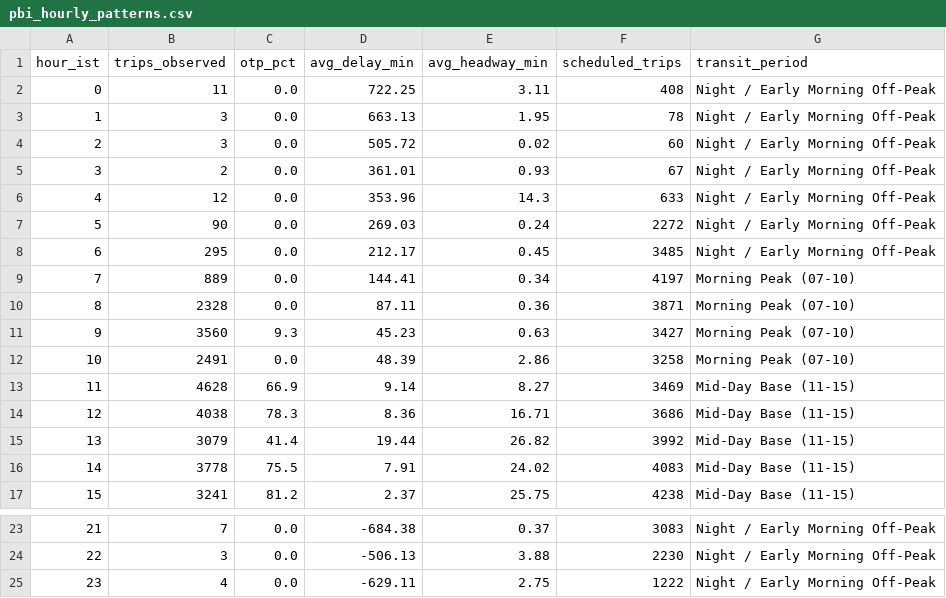
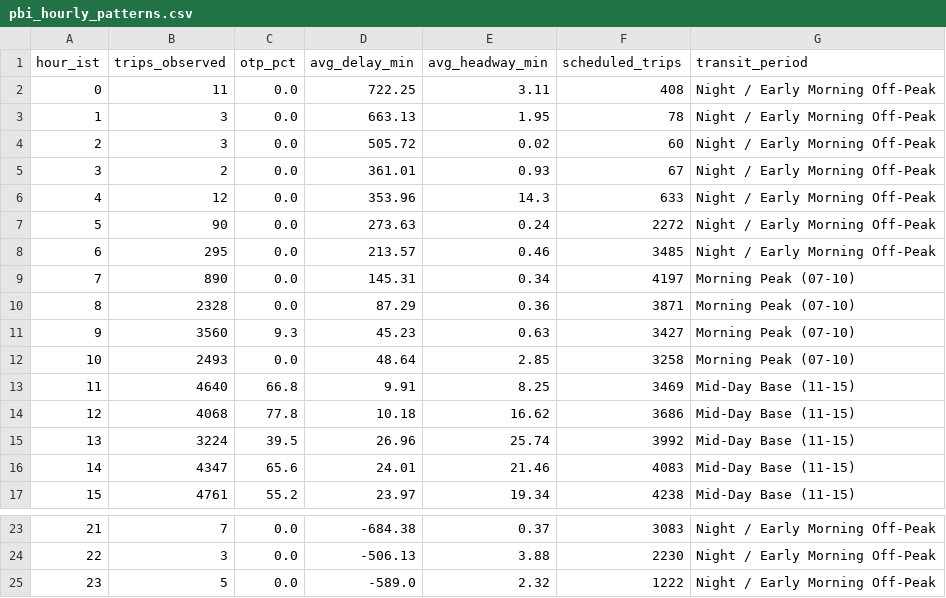
Before and after one commit to unknownsteve7/trace41, a CSV file: dashboard/export/pbi_hourly_patterns.csv, drawn as a sheet; only a part is shown, gaps mark what is left out; the diff covers the shown part only.

```diff
--- a/dashboard/export/pbi_hourly_patterns.csv
+++ b/dashboard/export/pbi_hourly_patterns.csv
@@ -6,12 +6,12 @@ hour_ist,trips_observed,otp_pct,avg_delay_min,avg_headway_min,scheduled_trips,tr
 4,12,0.0,353.96,14.3,633,Night / Early Morning Off-Peak
-5,90,0.0,269.03,0.24,2272,Night / Early Morning Off-Peak
-6,295,0.0,212.17,0.45,3485,Night / Early Morning Off-Peak
-7,889,0.0,144.41,0.34,4197,Morning Peak (07-10)
-8,2328,0.0,87.11,0.36,3871,Morning Peak (07-10)
+5,90,0.0,273.63,0.24,2272,Night / Early Morning Off-Peak
+6,295,0.0,213.57,0.46,3485,Night / Early Morning Off-Peak
+7,890,0.0,145.31,0.34,4197,Morning Peak (07-10)
+8,2328,0.0,87.29,0.36,3871,Morning Peak (07-10)
 9,3560,9.3,45.23,0.63,3427,Morning Peak (07-10)
-10,2491,0.0,48.39,2.86,3258,Morning Peak (07-10)
-11,4628,66.9,9.14,8.27,3469,Mid-Day Base (11-15)
-12,4038,78.3,8.36,16.71,3686,Mid-Day Base (11-15)
-13,3079,41.4,19.44,26.82,3992,Mid-Day Base (11-15)
-14,3778,75.5,7.91,24.02,4083,Mid-Day Base (11-15)
-15,3241,81.2,2.37,25.75,4238,Mid-Day Base (11-15)
+10,2493,0.0,48.64,2.85,3258,Morning Peak (07-10)
+11,4640,66.8,9.91,8.25,3469,Mid-Day Base (11-15)
+12,4068,77.8,10.18,16.62,3686,Mid-Day Base (11-15)
+13,3224,39.5,26.96,25.74,3992,Mid-Day Base (11-15)
+14,4347,65.6,24.01,21.46,4083,Mid-Day Base (11-15)
+15,4761,55.2,23.97,19.34,4238,Mid-Day Base (11-15)
@@ -24,2 +24,2 @@ hour_ist,trips_observed,otp_pct,avg_delay_min,avg_headway_min,scheduled_trips,tr
 22,3,0.0,-506.13,3.88,2230,Night / Early Morning Off-Peak
-23,4,0.0,-629.11,2.75,1222,Night / Early Morning Off-Peak
+23,5,0.0,-589.0,2.32,1222,Night / Early Morning Off-Peak
```
Also changed, not shown: 7 edited cells elsewhere in this file, dashboard/export/pbi_bunching_hotspots.csv, dashboard/export/pbi_complaints.csv, 3 other files.
